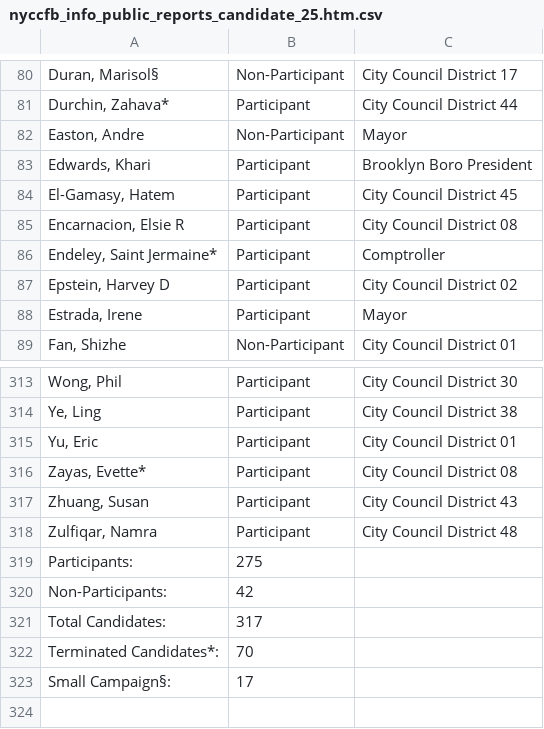
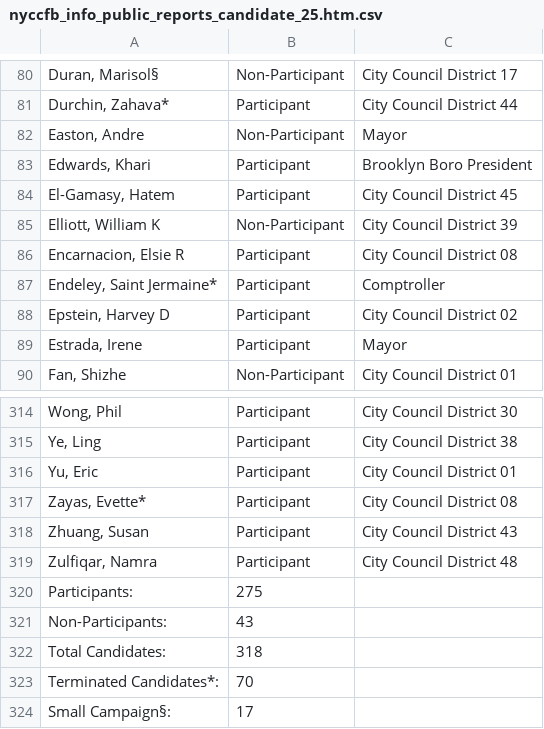
Before and after one commit to fedex1/campaign-tracker, a CSV file: nyccfb_info_public_reports_candidate_25.htm.csv, drawn as a sheet; only a part is shown, gaps mark what is left out; addresses are those after the commit; the diff names each change by its address in the sheet, - before the commit and + after, or states it on an @@ line.

```diff
--- a/nyccfb_info_public_reports_candidate_25.htm.csv
+++ b/nyccfb_info_public_reports_candidate_25.htm.csv
+row 85: Elliott, William K | Non-Participant | City Council District 39
-B321: 42
+B321: 43
-B322: 317
+B322: 318
```
Also changed, not shown: committees.csv, nyccfb_info_public_reports_pclt_25.htm.csv, 1 other file.
